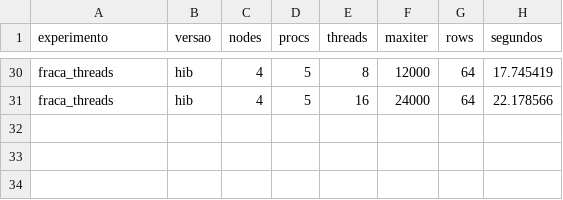
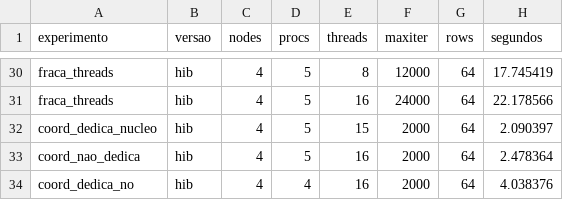
Before and after one commit to Gru935/T4-ProgramacaoParalela, a CSV file: results_t4.csv, drawn as a sheet; only a part is shown, gaps mark what is left out; the diff names each change by its address in the sheet, - before the commit and + after, or states it on an @@ line.

```diff
--- a/results_t4.csv
+++ b/results_t4.csv
+row 32: coord_dedica_nucleo | hib | 4 | 5 | 15 | 2000 | 64 | 2.090397
+row 33: coord_nao_dedica | hib | 4 | 5 | 16 | 2000 | 64 | 2.478364
+row 34: coord_dedica_no | hib | 4 | 4 | 16 | 2000 | 64 | 4.038376
```
Also changed, not shown: 16 other files.
